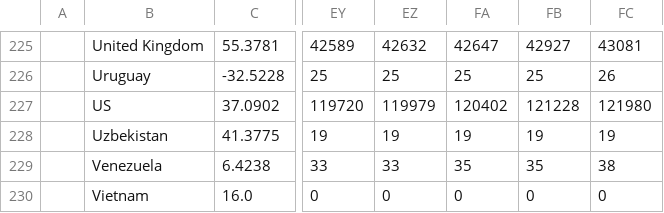
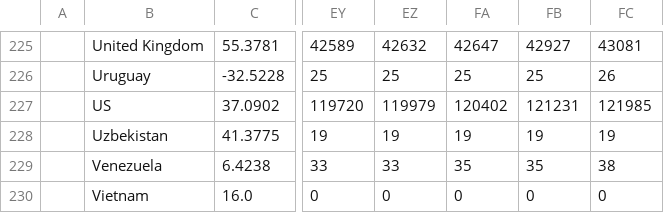
Before and after one commit to ktw1016/corona_now, a CSV file: src/data/time_series_covid19_deaths_global.csv, drawn as a sheet; only a part is shown, gaps mark what is left out; the diff names each change by its address in the sheet, - before the commit and + after, or states it on an @@ line.

Commit message:
Auto Data Update

```diff
--- a/src/data/time_series_covid19_deaths_global.csv
+++ b/src/data/time_series_covid19_deaths_global.csv
-FB227: 121228
+FB227: 121231
-FC227: 121980
+FC227: 121985
```
Also changed, not shown: 1 other file.
